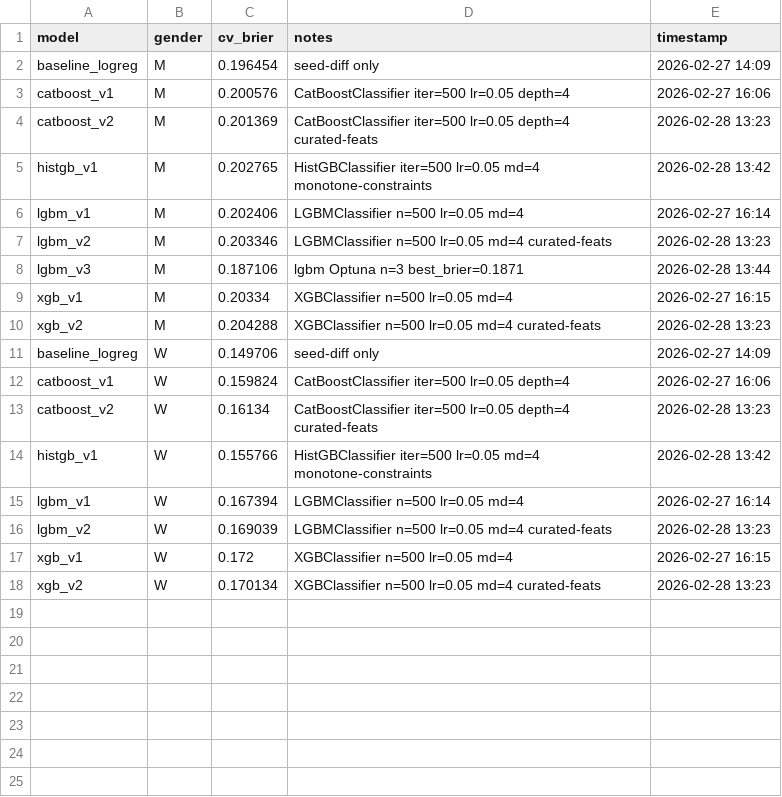
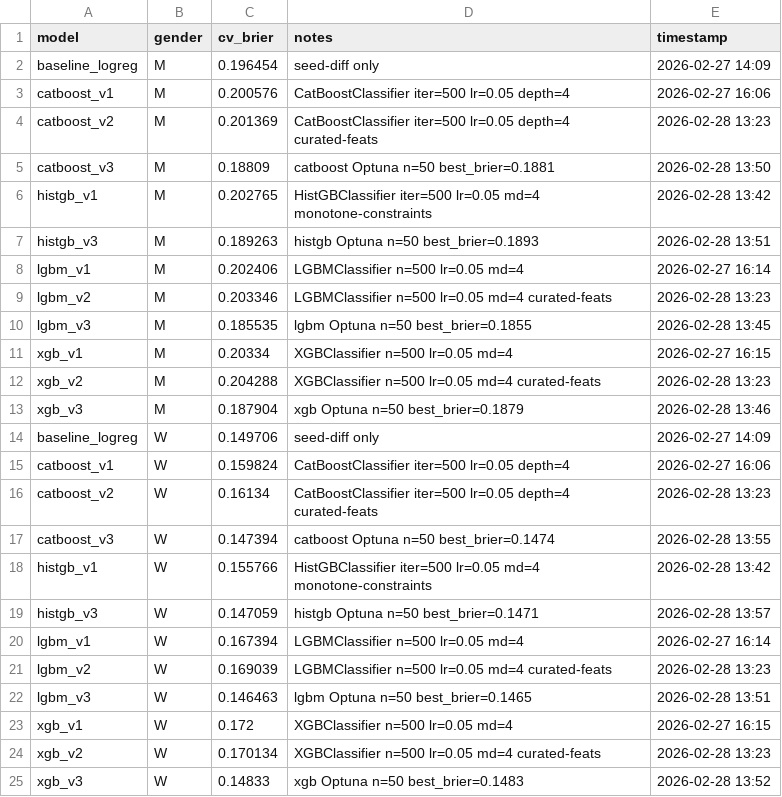
Before and after one commit to Smooth-Cactus0/march-machine-learning-mania-2026, a CSV file: results/benchmarks.csv, drawn as a sheet.

```diff
--- a/results/benchmarks.csv
+++ b/results/benchmarks.csv
@@ -4,8 +4,11 @@ catboost_v1,M,0.200576,CatBoostClassifier iter=500 lr=0.05 depth=4,2026-02-27 16
 catboost_v2,M,0.201369,CatBoostClassifier iter=500 lr=0.05 depth=4 curated-feats,2026-02-28 13:23
+catboost_v3,M,0.18809,catboost Optuna n=50 best_brier=0.1881,2026-02-28 13:50
 histgb_v1,M,0.202765,HistGBClassifier iter=500 lr=0.05 md=4 monotone-constraints,2026-02-28 13:42
+histgb_v3,M,0.189263,histgb Optuna n=50 best_brier=0.1893,2026-02-28 13:51
 lgbm_v1,M,0.202406,LGBMClassifier n=500 lr=0.05 md=4,2026-02-27 16:14
 lgbm_v2,M,0.203346,LGBMClassifier n=500 lr=0.05 md=4 curated-feats,2026-02-28 13:23
-lgbm_v3,M,0.187106,lgbm Optuna n=3 best_brier=0.1871,2026-02-28 13:44
+lgbm_v3,M,0.185535,lgbm Optuna n=50 best_brier=0.1855,2026-02-28 13:45
 xgb_v1,M,0.20334,XGBClassifier n=500 lr=0.05 md=4,2026-02-27 16:15
 xgb_v2,M,0.204288,XGBClassifier n=500 lr=0.05 md=4 curated-feats,2026-02-28 13:23
+xgb_v3,M,0.187904,xgb Optuna n=50 best_brier=0.1879,2026-02-28 13:46
 baseline_logreg,W,0.149706,seed-diff only,2026-02-27 14:09
@@ -13,6 +16,10 @@ catboost_v1,W,0.159824,CatBoostClassifier iter=500 lr=0.05 depth=4,2026-02-27 16
 catboost_v2,W,0.16134,CatBoostClassifier iter=500 lr=0.05 depth=4 curated-feats,2026-02-28 13:23
+catboost_v3,W,0.147394,catboost Optuna n=50 best_brier=0.1474,2026-02-28 13:55
 histgb_v1,W,0.155766,HistGBClassifier iter=500 lr=0.05 md=4 monotone-constraints,2026-02-28 13:42
+histgb_v3,W,0.147059,histgb Optuna n=50 best_brier=0.1471,2026-02-28 13:57
 lgbm_v1,W,0.167394,LGBMClassifier n=500 lr=0.05 md=4,2026-02-27 16:14
 lgbm_v2,W,0.169039,LGBMClassifier n=500 lr=0.05 md=4 curated-feats,2026-02-28 13:23
+lgbm_v3,W,0.146463,lgbm Optuna n=50 best_brier=0.1465,2026-02-28 13:51
 xgb_v1,W,0.172,XGBClassifier n=500 lr=0.05 md=4,2026-02-27 16:15
 xgb_v2,W,0.170134,XGBClassifier n=500 lr=0.05 md=4 curated-feats,2026-02-28 13:23
+xgb_v3,W,0.14833,xgb Optuna n=50 best_brier=0.1483,2026-02-28 13:52
```
Also changed, not shown: 10 other files.
